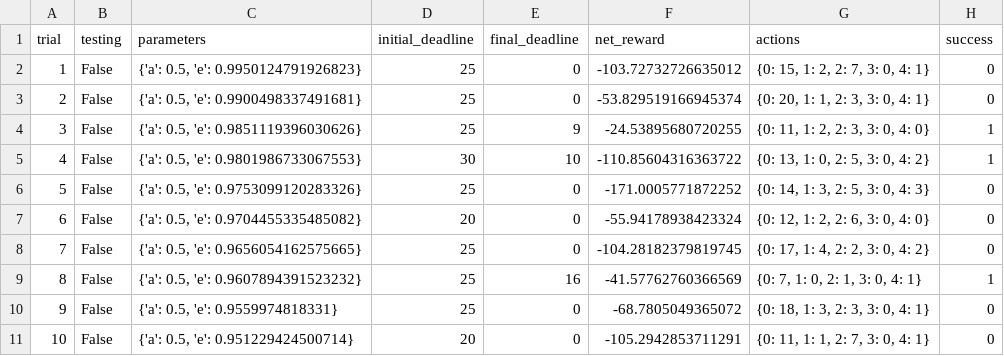
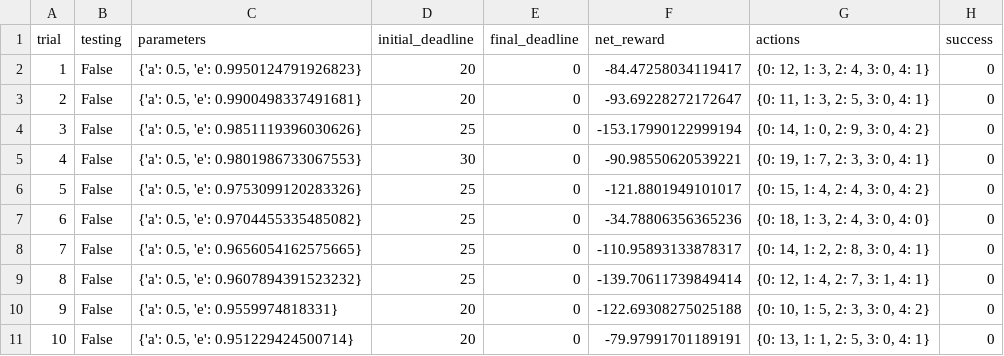
Before and after one commit to freedomkwok/nano_degree, a CSV file: smartcab/logs/sim_no-learning.csv, drawn as a sheet; only a part is shown; the diff covers the shown part only.

```diff
--- a/smartcab/logs/sim_no-learning.csv
+++ b/smartcab/logs/sim_no-learning.csv
@@ -1,11 +1,11 @@
 trial,testing,parameters,initial_deadline,final_deadline,net_reward,actions,success
-1,False,"{'a': 0.5, 'e': 0.9950124791926823}",25,0,-103.72732726635012,"{0: 15, 1: 2, 2: 7, 3: 0, 4: 1}",0
-2,False,"{'a': 0.5, 'e': 0.9900498337491681}",25,0,-53.829519166945374,"{0: 20, 1: 1, 2: 3, 3: 0, 4: 1}",0
-3,False,"{'a': 0.5, 'e': 0.9851119396030626}",25,9,-24.53895680720255,"{0: 11, 1: 2, 2: 3, 3: 0, 4: 0}",1
-4,False,"{'a': 0.5, 'e': 0.9801986733067553}",30,10,-110.85604316363722,"{0: 13, 1: 0, 2: 5, 3: 0, 4: 2}",1
-5,False,"{'a': 0.5, 'e': 0.9753099120283326}",25,0,-171.0005771872252,"{0: 14, 1: 3, 2: 5, 3: 0, 4: 3}",0
-6,False,"{'a': 0.5, 'e': 0.9704455335485082}",20,0,-55.94178938423324,"{0: 12, 1: 2, 2: 6, 3: 0, 4: 0}",0
-7,False,"{'a': 0.5, 'e': 0.9656054162575665}",25,0,-104.28182379819745,"{0: 17, 1: 4, 2: 2, 3: 0, 4: 2}",0
-8,False,"{'a': 0.5, 'e': 0.9607894391523232}",25,16,-41.57762760366569,"{0: 7, 1: 0, 2: 1, 3: 0, 4: 1}",1
-9,False,"{'a': 0.5, 'e': 0.9559974818331}",25,0,-68.7805049365072,"{0: 18, 1: 3, 2: 3, 3: 0, 4: 1}",0
-10,False,"{'a': 0.5, 'e': 0.951229424500714}",20,0,-105.2942853711291,"{0: 11, 1: 1, 2: 7, 3: 0, 4: 1}",0
+1,False,"{'a': 0.5, 'e': 0.9950124791926823}",20,0,-84.47258034119417,"{0: 12, 1: 3, 2: 4, 3: 0, 4: 1}",0
+2,False,"{'a': 0.5, 'e': 0.9900498337491681}",20,0,-93.69228272172647,"{0: 11, 1: 3, 2: 5, 3: 0, 4: 1}",0
+3,False,"{'a': 0.5, 'e': 0.9851119396030626}",25,0,-153.17990122999194,"{0: 14, 1: 0, 2: 9, 3: 0, 4: 2}",0
+4,False,"{'a': 0.5, 'e': 0.9801986733067553}",30,0,-90.98550620539221,"{0: 19, 1: 7, 2: 3, 3: 0, 4: 1}",0
+5,False,"{'a': 0.5, 'e': 0.9753099120283326}",25,0,-121.8801949101017,"{0: 15, 1: 4, 2: 4, 3: 0, 4: 2}",0
+6,False,"{'a': 0.5, 'e': 0.9704455335485082}",25,0,-34.78806356365236,"{0: 18, 1: 3, 2: 4, 3: 0, 4: 0}",0
+7,False,"{'a': 0.5, 'e': 0.9656054162575665}",25,0,-110.95893133878317,"{0: 14, 1: 2, 2: 8, 3: 0, 4: 1}",0
+8,False,"{'a': 0.5, 'e': 0.9607894391523232}",25,0,-139.70611739849414,"{0: 12, 1: 4, 2: 7, 3: 1, 4: 1}",0
+9,False,"{'a': 0.5, 'e': 0.9559974818331}",20,0,-122.69308275025188,"{0: 10, 1: 5, 2: 3, 3: 0, 4: 2}",0
+10,False,"{'a': 0.5, 'e': 0.951229424500714}",20,0,-79.97991701189191,"{0: 13, 1: 1, 2: 5, 3: 0, 4: 1}",0
```
Also changed, not shown: 88 edited cells elsewhere in this file, 11 other files.
